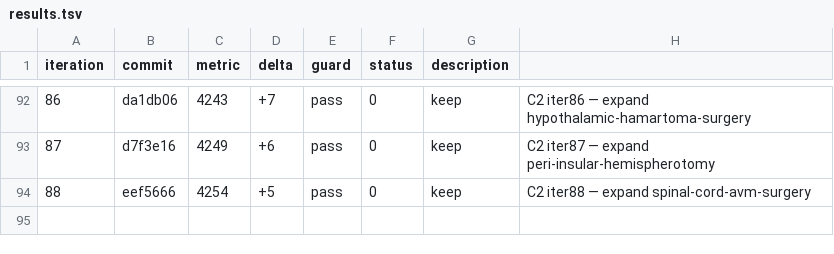
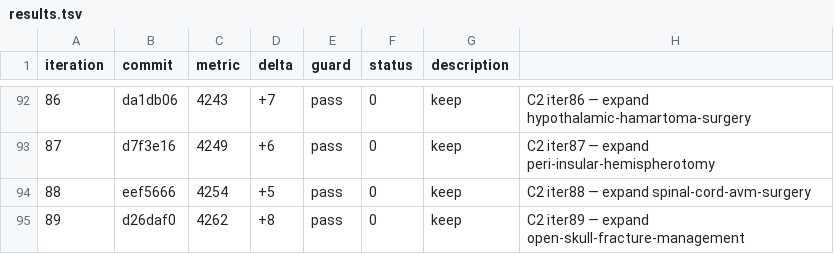
Before and after one commit to brainbloodbarrier/Rhotons-wiki, a TSV file: .autoresearch/nsatlas/results.tsv, drawn as a sheet; only a part is shown, gaps mark what is left out; the diff names each change by its address in the sheet, - before the commit and + after, or states it on an @@ line.

```diff
--- a/.autoresearch/nsatlas/results.tsv
+++ b/.autoresearch/nsatlas/results.tsv
+row 95: 89 | d26daf0 | 4262 | +8 | pass | 0 | keep | C2 iter89 — expand open-skull-fracture-management
```
Also changed, not shown: 1 other file.
